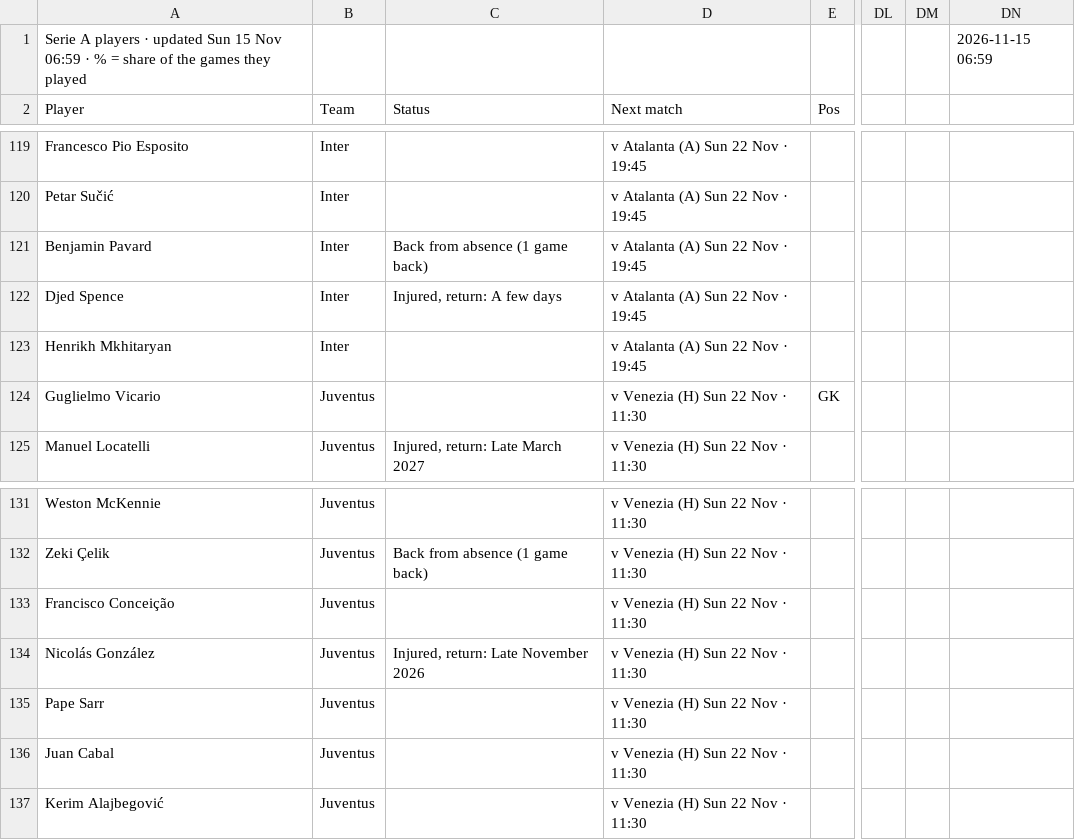
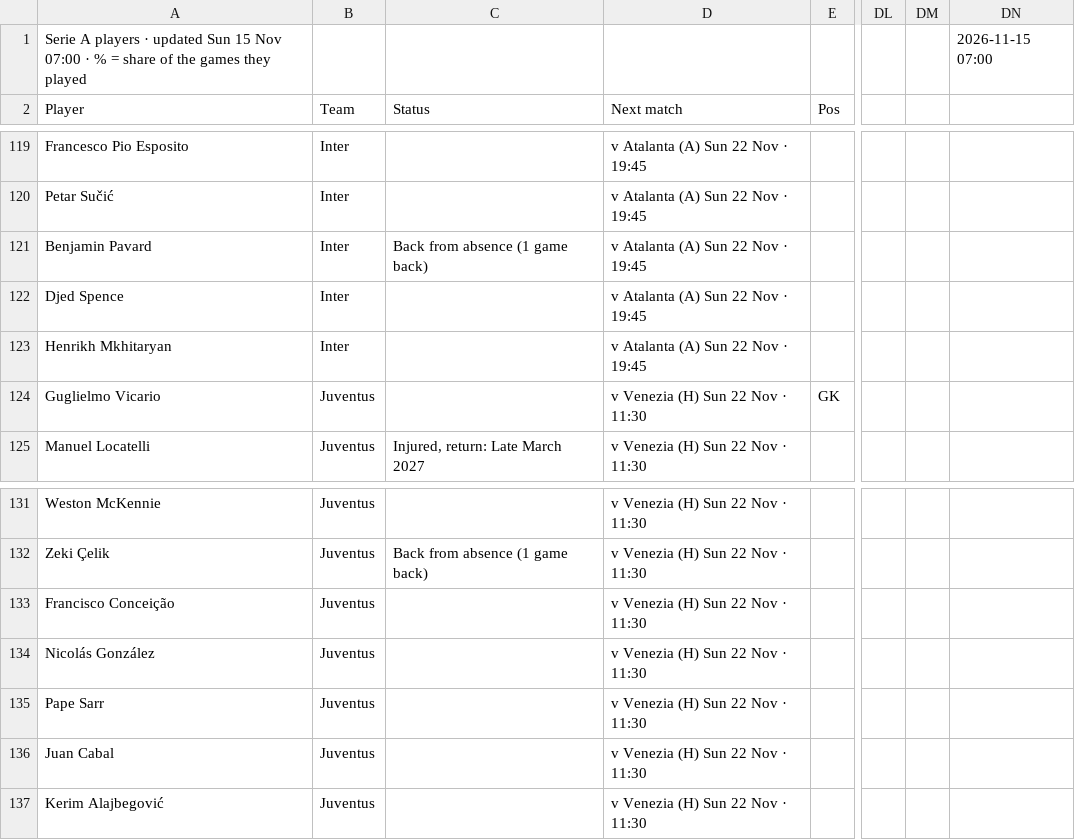
Before and after one commit to 7wilite7/Football-Stats, a CSV file: out/SERIEA_players.csv, drawn as a sheet; only a part is shown, gaps mark what is left out; the diff names each change by its address in the sheet, - before the commit and + after, or states it on an @@ line.

Commit message:
update SERIEA

```diff
--- a/out/SERIEA_players.csv
+++ b/out/SERIEA_players.csv
-A1 (Player): …15 Nov 06:59 · %…
+A1 (Player): …15 Nov 07:00 · %…
-DN1: 2026-11-15 06:59
+DN1: 2026-11-15 07:00
-C122 (Status): Injured, return: A few days
+C122 (Status): (empty)
-C134 (Status): Injured, return: Late November 2026
+C134 (Status): (empty)
```
Also changed, not shown: out/ALL_PICKS.csv, out/BUNDESLIGA_players.csv, 36 other files.
